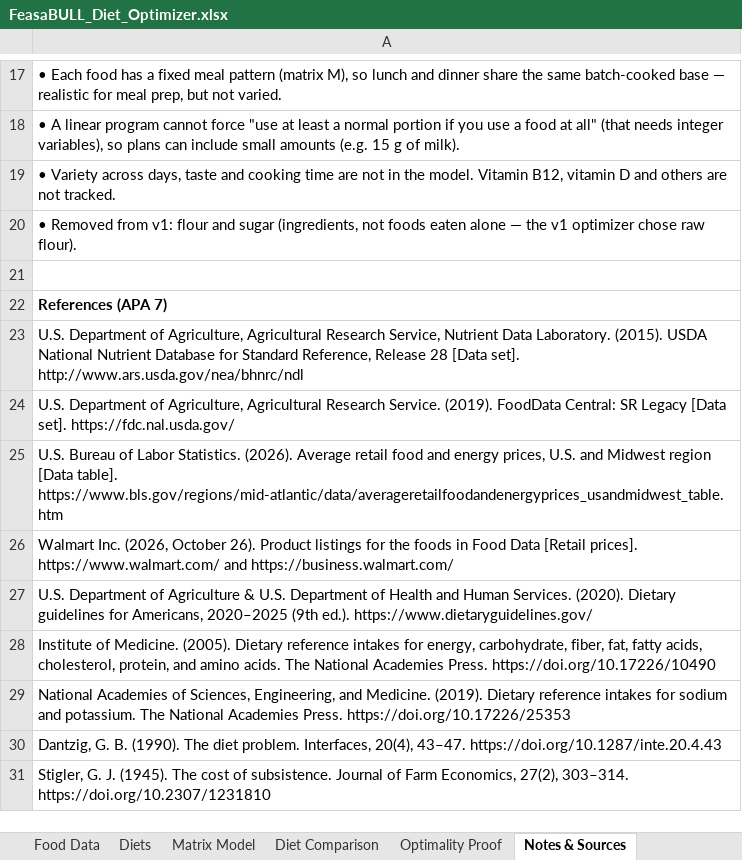
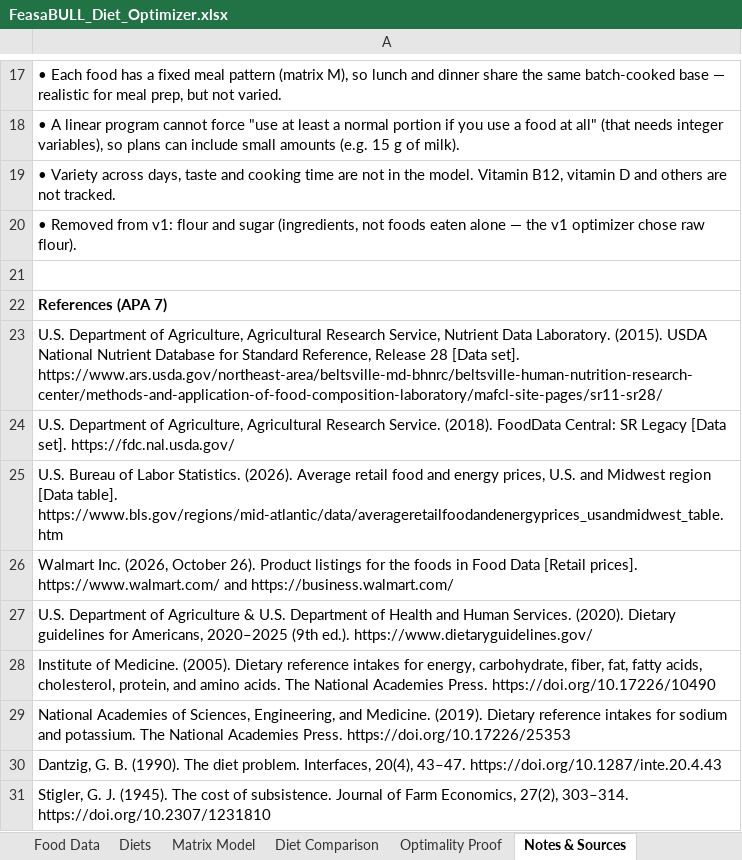
Before and after one commit to ekbaker58/feasabull-diet-optimizer, an Excel workbook: spreadsheet/FeasaBULL_Diet_Optimizer.xlsx, sheet Notes & Sources, drawn as a sheet; only a part is shown, gaps mark what is left out; values as stored, in another font and other column widths than the file's, no borders; the diff names each change by its address in the sheet, - before the commit and + after, or states it on an @@ line.

```diff
--- a/spreadsheet/FeasaBULL_Diet_Optimizer.xlsx (sheet Notes & Sources)
+++ b/spreadsheet/FeasaBULL_Diet_Optimizer.xlsx (sheet Notes & Sources)
-A23: …[Data set]. http://www.ars.usda.gov/nea/bhnrc/ndl
+A23: …[Data set]. https://www.ars.usda.gov/northeast-area/beltsville-md-bhnrc/beltsville-human-nutrition-research-center/methods-and-application-of-food-composition-laboratory/mafcl-site-pages/sr11-sr28/
-A24: …Research Service. (2019). FoodData Central:…
+A24: …Research Service. (2018). FoodData Central:…
```
Also changed, not shown: sheet Diet Comparison, formulas that keep their value, 1 other file.
